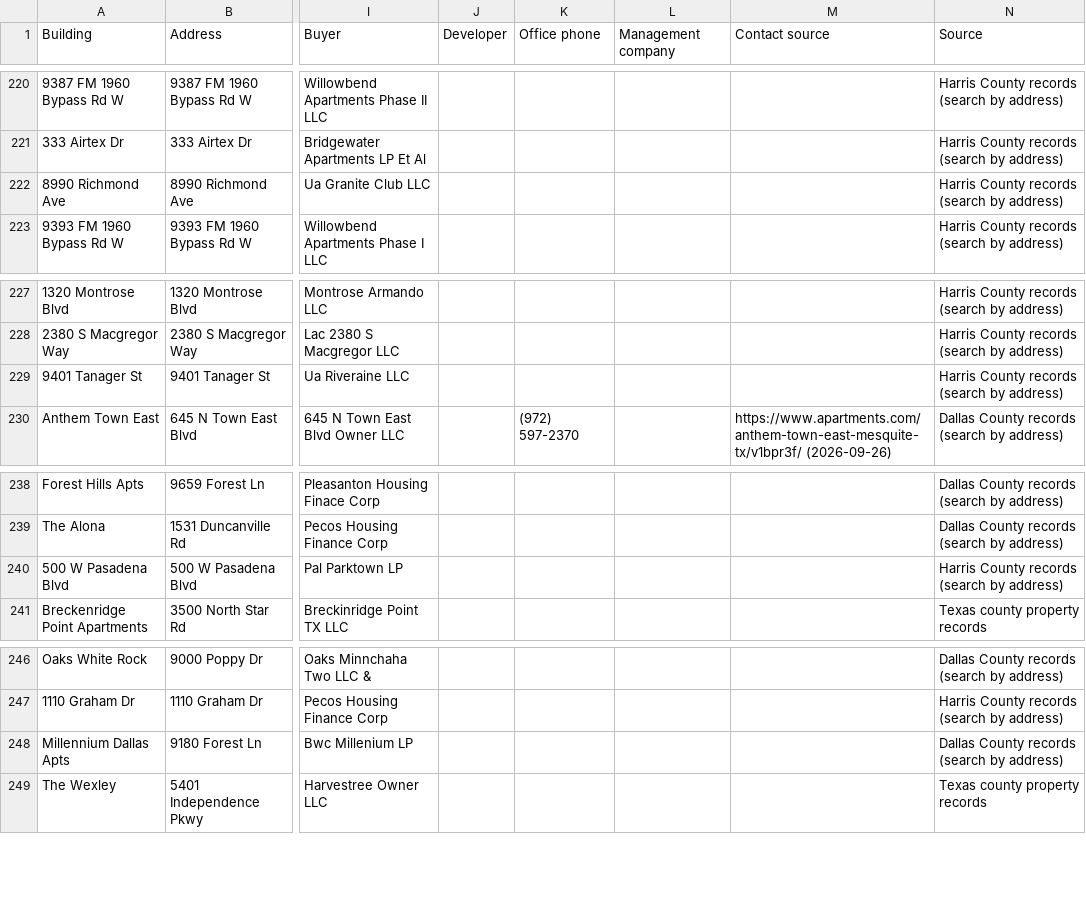
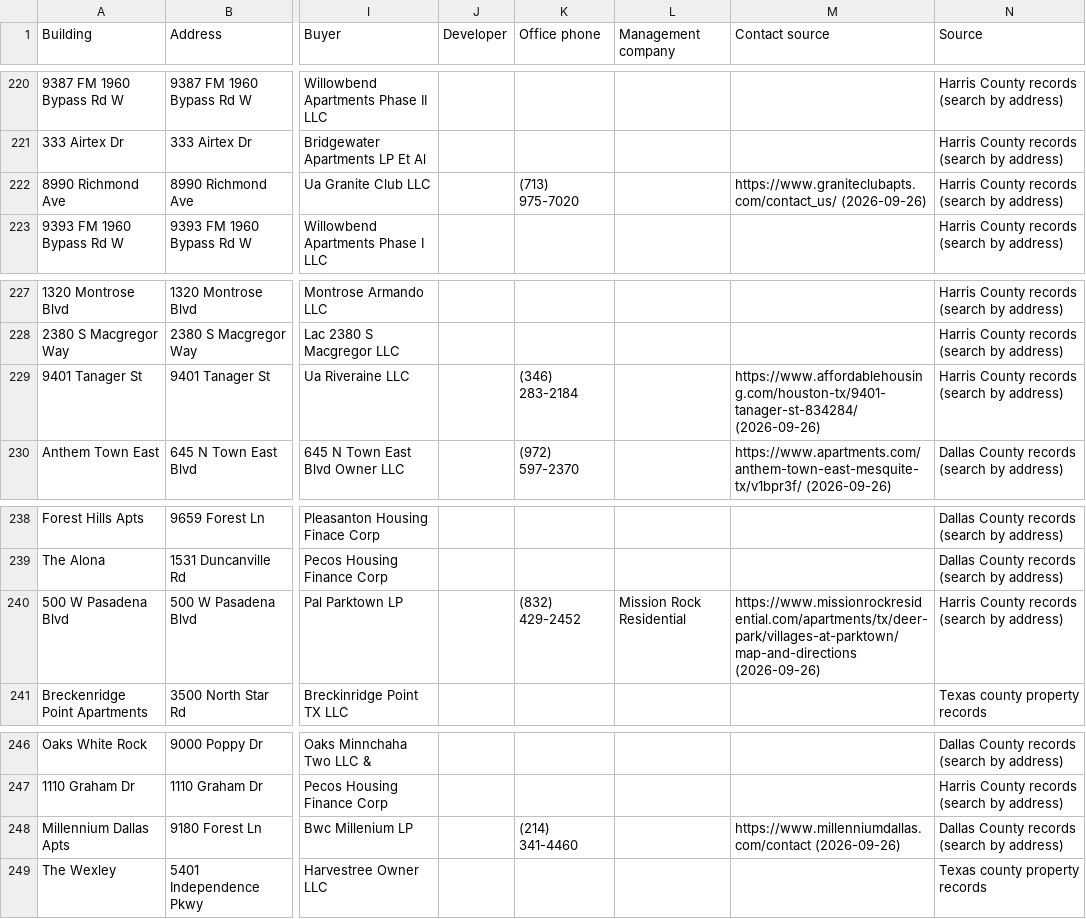
Before and after one commit to Pu11en/realpage, a CSV file: site/leads/sold-2025.csv, drawn as a sheet; only a part is shown, gaps mark what is left out; the diff names each change by its address in the sheet, - before the commit and + after, or states it on an @@ line.

```diff
--- a/site/leads/sold-2025.csv
+++ b/site/leads/sold-2025.csv
-K222 (Office phone): (empty)
+K222 (Office phone): (713) 975-7020
-M222 (Contact source): (empty)
+M222 (Contact source): https://www.graniteclubapts.com/contact_us/ (2026-09-26)
-K229 (Office phone): (empty)
+K229 (Office phone): (346) 283-2184
-M229 (Contact source): (empty)
+M229 (Contact source): https://www.affordablehousing.com/houston-tx/9401-tanager-st-834284/ (2026-09-26)
-K240 (Office phone): (empty)
+K240 (Office phone): (832) 429-2452
-L240 (Management company): (empty)
+L240 (Management company): Mission Rock Residential
-M240 (Contact source): (empty)
+M240 (Contact source): https://www.missionrockresidential.com/apartments/tx/deer-park/villages-at-parktown/map-and-directions (2026-09-26)
-K248 (Office phone): (empty)
+K248 (Office phone): (214) 341-4460
-M248 (Contact source): (empty)
+M248 (Contact source): https://www.millenniumdallas.com/contact (2026-09-26)
```
Also changed, not shown: propertystack/data/tx/contacts-found.csv, site/leads/tx.csv, 11 other files.
